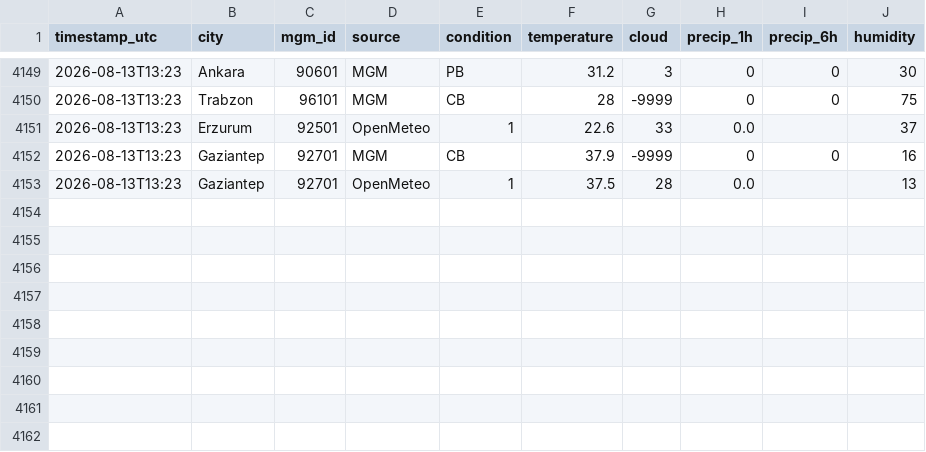
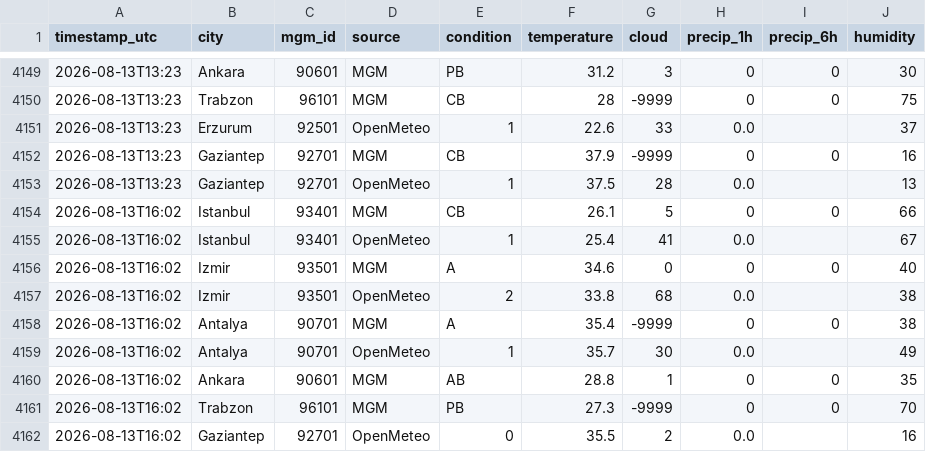
Before and after one commit to skartas72/wtw-accuracy, a CSV file: data/observations.csv, drawn as a sheet; only a part is shown, gaps mark what is left out.

```diff
--- a/data/observations.csv
+++ b/data/observations.csv
@@ -4153 +4153,10 @@ timestamp_utc,city,mgm_id,source,condition,temperature,cloud,precip_1h,precip_6h
 2026-08-13T13:23,Gaziantep,92701,OpenMeteo,1,37.5,28,0.0,,13
+2026-08-13T16:02,Istanbul,93401,MGM,CB,26.1,5,0,0,66
+2026-08-13T16:02,Istanbul,93401,OpenMeteo,1,25.4,41,0.0,,67
+2026-08-13T16:02,Izmir,93501,MGM,A,34.6,0,0,0,40
+2026-08-13T16:02,Izmir,93501,OpenMeteo,2,33.8,68,0.0,,38
+2026-08-13T16:02,Antalya,90701,MGM,A,35.4,-9999,0,0,38
+2026-08-13T16:02,Antalya,90701,OpenMeteo,1,35.7,30,0.0,,49
+2026-08-13T16:02,Ankara,90601,MGM,AB,28.8,1,0,0,35
+2026-08-13T16:02,Trabzon,96101,MGM,PB,27.3,-9999,0,0,70
+2026-08-13T16:02,Gaziantep,92701,OpenMeteo,0,35.5,2,0.0,,16
```
Also changed, not shown: 1 other file.
